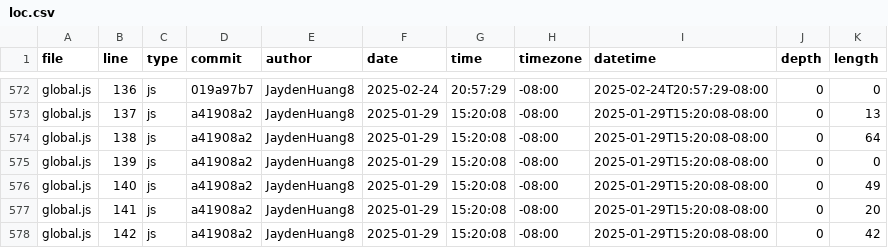
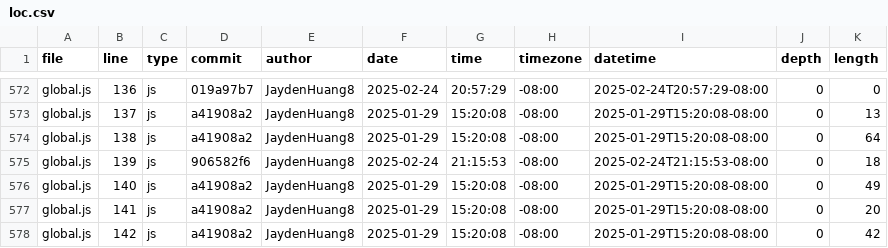
Before and after one commit to JaydenHuang8/portfolio, a CSV file: meta/loc.csv, drawn as a sheet; only a part is shown, gaps mark what is left out.

```diff
--- a/meta/loc.csv
+++ b/meta/loc.csv
@@ -574,3 +574,3 @@ global.js,137,js,a41908a2,JaydenHuang8,2025-01-29,15:20:08,-08:00,2025-01-29T15:
 global.js,138,js,a41908a2,JaydenHuang8,2025-01-29,15:20:08,-08:00,2025-01-29T15:20:08-08:00,0,64
-global.js,139,js,a41908a2,JaydenHuang8,2025-01-29,15:20:08,-08:00,2025-01-29T15:20:08-08:00,0,0
+global.js,139,js,906582f6,JaydenHuang8,2025-02-24,21:15:53,-08:00,2025-02-24T21:15:53-08:00,0,18
 global.js,140,js,a41908a2,JaydenHuang8,2025-01-29,15:20:08,-08:00,2025-01-29T15:20:08-08:00,0,49
```
